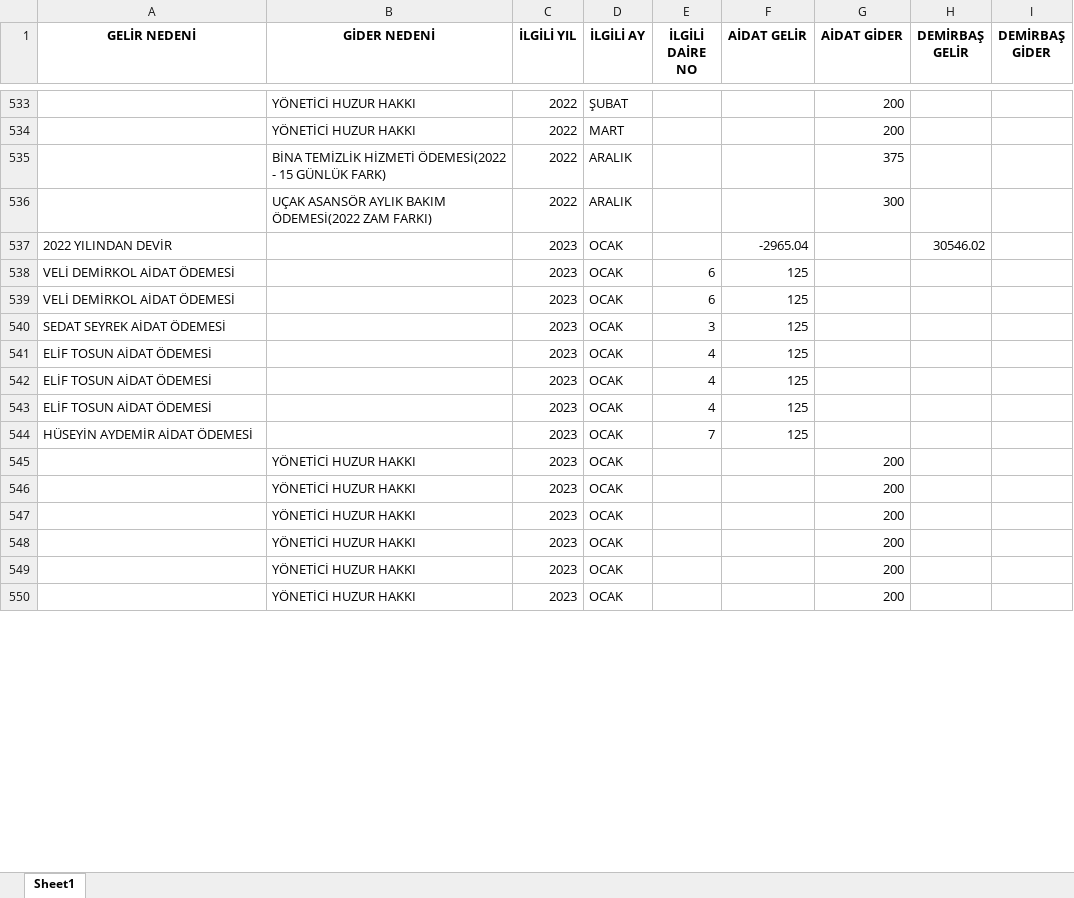
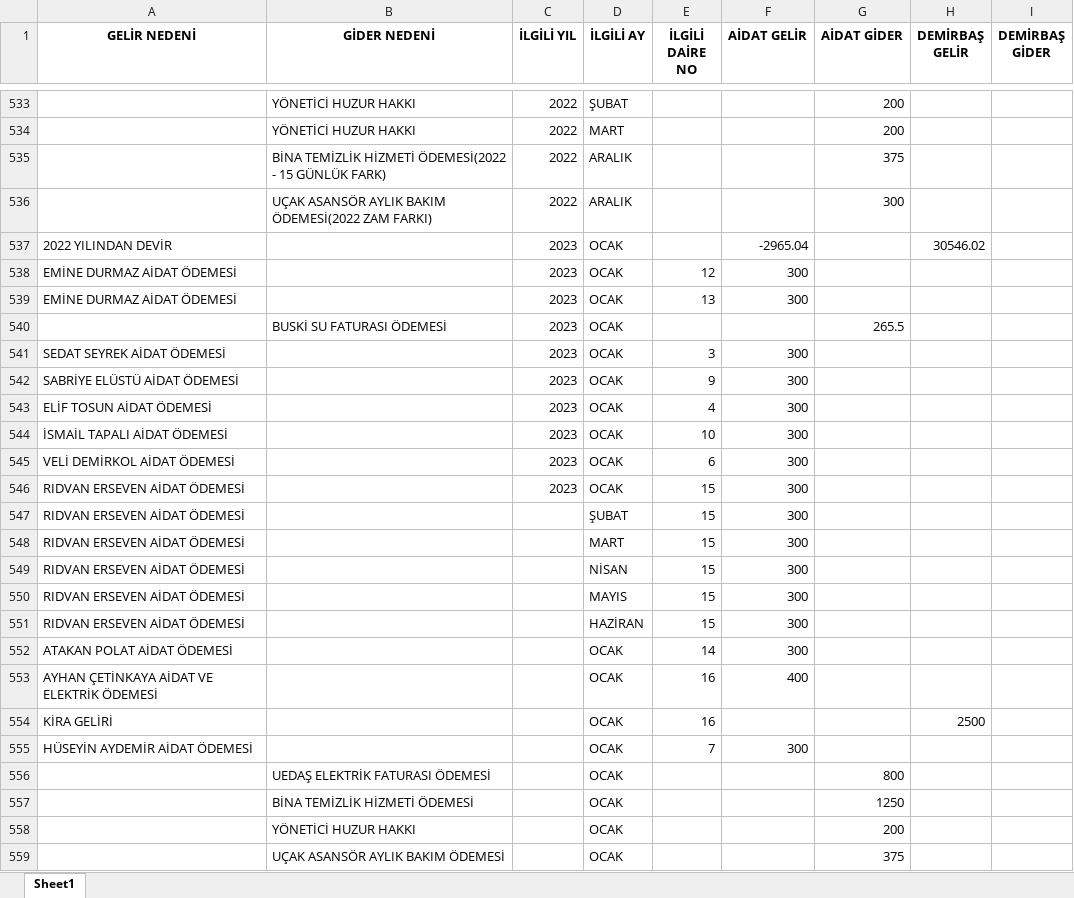
Before and after one commit to canyucelkarakaya/melikkenthesap, an Excel workbook: hesaptakip.xlsx, sheet Sheet1, drawn as a sheet; only a part is shown, gaps mark what is left out; values as stored, in another font and other column widths than the file's, no borders; removed rows and columns are numbered as before the commit, all else as after; the diff covers the shown part only; the diff names each change by its address in the sheet, - before the commit and + after, or states it on an @@ line.

Commit message:
Update hesaptakip.xlsx

```diff
--- a/hesaptakip.xlsx (sheet Sheet1)
+++ b/hesaptakip.xlsx (sheet Sheet1)
-row 538: VELİ DEMİRKOL AİDAT ÖDEMESİ |  | 2023 | OCAK | 6 | 125
-row 539: VELİ DEMİRKOL AİDAT ÖDEMESİ |  | 2023 | OCAK | 6 | 125
+row 538: EMİNE DURMAZ AİDAT ÖDEMESİ |  | 2023 | OCAK | 12 | 300
+row 539: EMİNE DURMAZ AİDAT ÖDEMESİ |  | 2023 | OCAK | 13 | 300
+row 540:  | BUSKİ SU FATURASI ÖDEMESİ | 2023 | OCAK |  |  | 265.5
-F541 (AİDAT GELİR): 125
+F541 (AİDAT GELİR): 300
-row 541: ELİF TOSUN AİDAT ÖDEMESİ |  | 2023 | OCAK | 4 | 125
-row 542: ELİF TOSUN AİDAT ÖDEMESİ |  | 2023 | OCAK | 4 | 125
+row 542: SABRİYE ELÜSTÜ AİDAT ÖDEMESİ |  | 2023 | OCAK | 9 | 300
-F543 (AİDAT GELİR): 125
+F543 (AİDAT GELİR): 300
+row 544: İSMAİL TAPALI AİDAT ÖDEMESİ |  | 2023 | OCAK | 10 | 300
+row 545: VELİ DEMİRKOL AİDAT ÖDEMESİ |  | 2023 | OCAK | 6 | 300
+row 546: RIDVAN ERSEVEN AİDAT ÖDEMESİ |  | 2023 | OCAK | 15 | 300
+row 547: RIDVAN ERSEVEN AİDAT ÖDEMESİ |  |  | ŞUBAT | 15 | 300
+row 548: RIDVAN ERSEVEN AİDAT ÖDEMESİ |  |  | MART | 15 | 300
+row 549: RIDVAN ERSEVEN AİDAT ÖDEMESİ |  |  | NİSAN | 15 | 300
+row 550: RIDVAN ERSEVEN AİDAT ÖDEMESİ |  |  | MAYIS | 15 | 300
+row 551: RIDVAN ERSEVEN AİDAT ÖDEMESİ |  |  | HAZİRAN | 15 | 300
+row 552: ATAKAN POLAT AİDAT ÖDEMESİ |  |  | OCAK | 14 | 300
+row 553: AYHAN ÇETİNKAYA AİDAT VE ELEKTRİK ÖDEMESİ |  |  | OCAK | 16 | 400
+row 554: KİRA GELİRİ |  |  | OCAK | 16 |  |  | 2500
-C555 (İLGİLİ YIL): 2023
+C555 (İLGİLİ YIL): (empty)
-F555 (AİDAT GELİR): 125
+F555 (AİDAT GELİR): 300
-row 545:  | YÖNETİCİ HUZUR HAKKI | 2023 | OCAK |  |  | 200
-row 546:  | YÖNETİCİ HUZUR HAKKI | 2023 | OCAK |  |  | 200
-row 547:  | YÖNETİCİ HUZUR HAKKI | 2023 | OCAK |  |  | 200
-row 548:  | YÖNETİCİ HUZUR HAKKI | 2023 | OCAK |  |  | 200
-row 549:  | YÖNETİCİ HUZUR HAKKI | 2023 | OCAK |  |  | 200
+row 556:  | UEDAŞ ELEKTRİK FATURASI ÖDEMESİ |  | OCAK |  |  | 800
+row 557:  | BİNA TEMİZLİK HİZMETİ ÖDEMESİ |  | OCAK |  |  | 1250
-C558 (İLGİLİ YIL): 2023
+C558 (İLGİLİ YIL): (empty)
+row 559:  | UÇAK ASANSÖR AYLIK BAKIM ÖDEMESİ |  | OCAK |  |  | 375
```
Also changed, not shown: 107 added rows, 2 removed rows and 12 edited cells elsewhere in this sheet.
